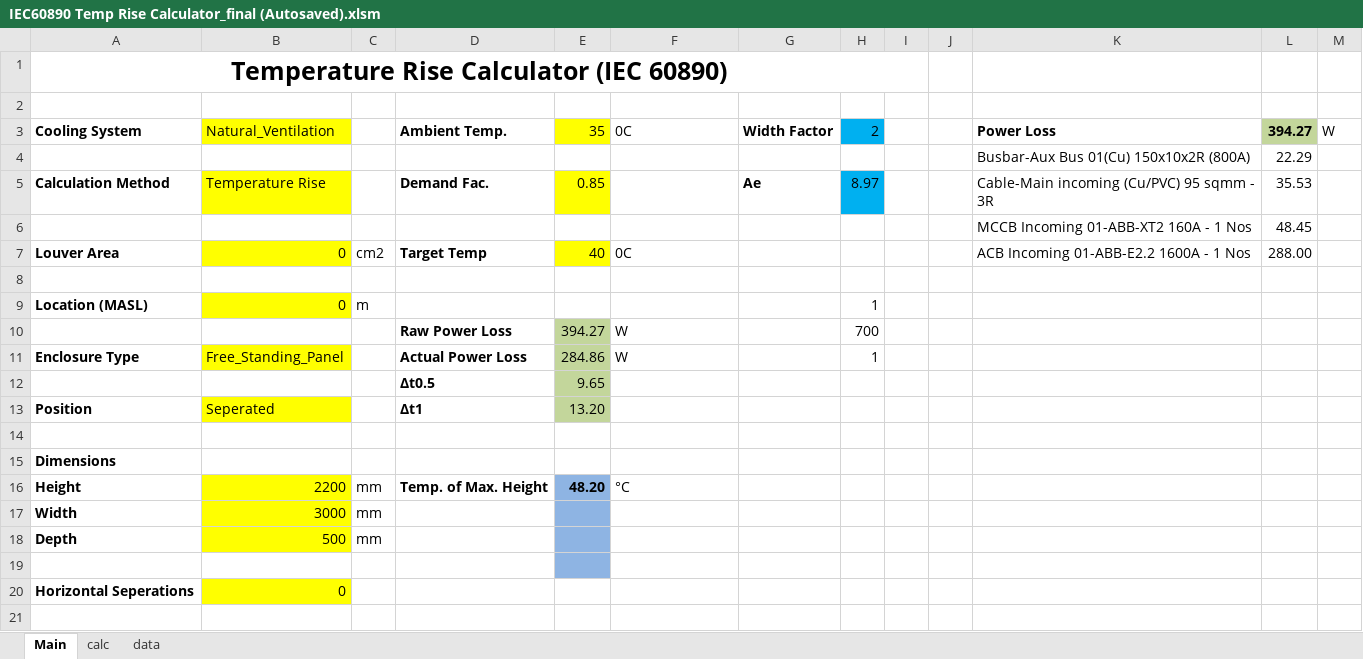
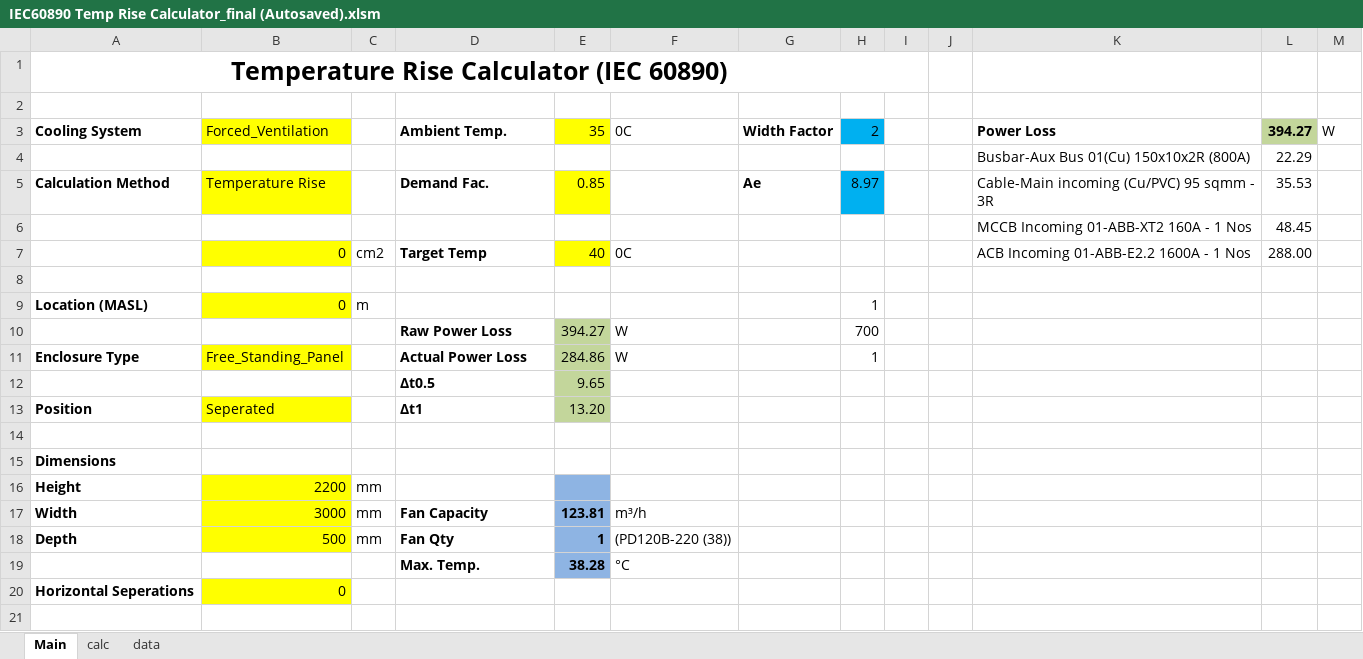
Before and after one commit to kikshaluka/kik-temp, an Excel workbook: IEC60890 Temp Rise Calculator_final (Autosaved).xlsm, sheet Main, drawn as a sheet; only a part is shown; values as stored, in another font and other column widths than the file's, no borders; charts and pictures and conditional formats not drawn; the diff names each change by its address in the sheet, - before the commit and + after, or states it on an @@ line.

```diff
--- a/IEC60890 Temp Rise Calculator_final (Autosaved).xlsm (sheet Main)
+++ b/IEC60890 Temp Rise Calculator_final (Autosaved).xlsm (sheet Main)
-B3: Natural_Ventilation
+B3: Forced_Ventilation
-A7: Louver Area
+A7: (empty)
-D16: Temp. of Max. Height
+D16: (empty)
-E16: 48.20
+E16: (empty)
-F16: °C
+F16: (empty)
-D17: (empty)
+D17: Fan Capacity
-E17: (empty)
+E17: 123.81
-F17: (empty)
+F17: m³/h
-D18: (empty)
+D18: Fan Qty
-E18: (empty)
+E18: 1
-F18: (empty)
+F18: (PD120B-220 (38))
-row 19: (empty)
+row 19:  |  |  | Max. Temp. | 38.28 | °C
```
Also changed, not shown: sheet calc, charts or pictures, 1 other file.
